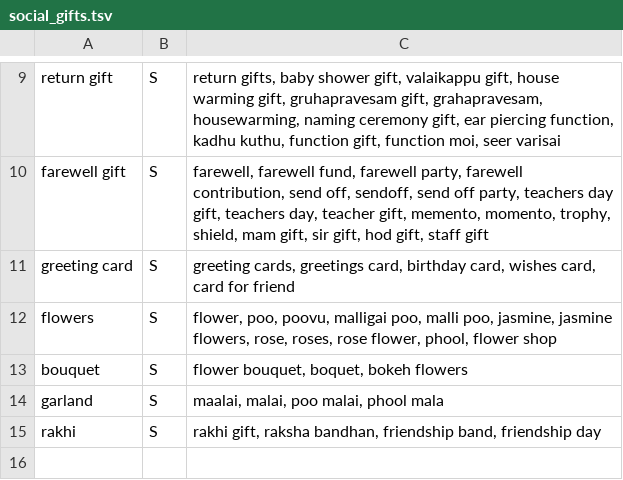
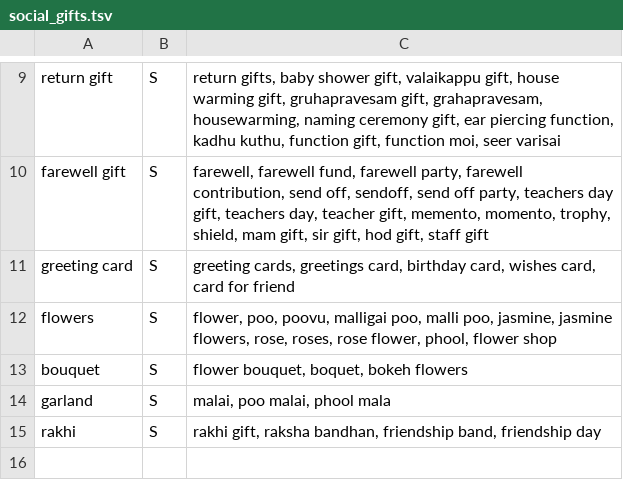
Before and after one commit to Balavigneshcse/Spend_Analyzer, a TSV file: src/main/resources/ai/lexicon/social_gifts.tsv, drawn as a sheet; only a part is shown, gaps mark what is left out.

```diff
--- a/src/main/resources/ai/lexicon/social_gifts.tsv
+++ b/src/main/resources/ai/lexicon/social_gifts.tsv
@@ -13,3 +13,3 @@ flowers	S	flower, poo, poovu, malligai poo, malli poo, jasmine, jasmine flowers,
 bouquet	S	flower bouquet, boquet, bokeh flowers
-garland	S	maalai, malai, poo malai, phool mala
+garland	S	malai, poo malai, phool mala
 rakhi	S	rakhi gift, raksha bandhan, friendship band, friendship day
```
Also changed, not shown: src/main/resources/ai/aliases.tsv, src/main/resources/ai/lexicon/education_stationery.tsv, 19 other files.
